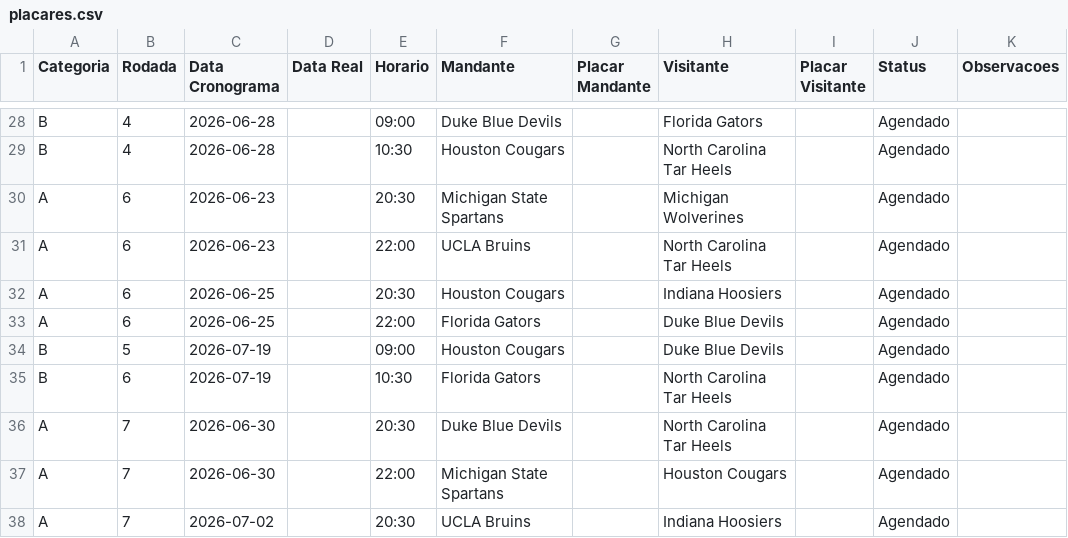
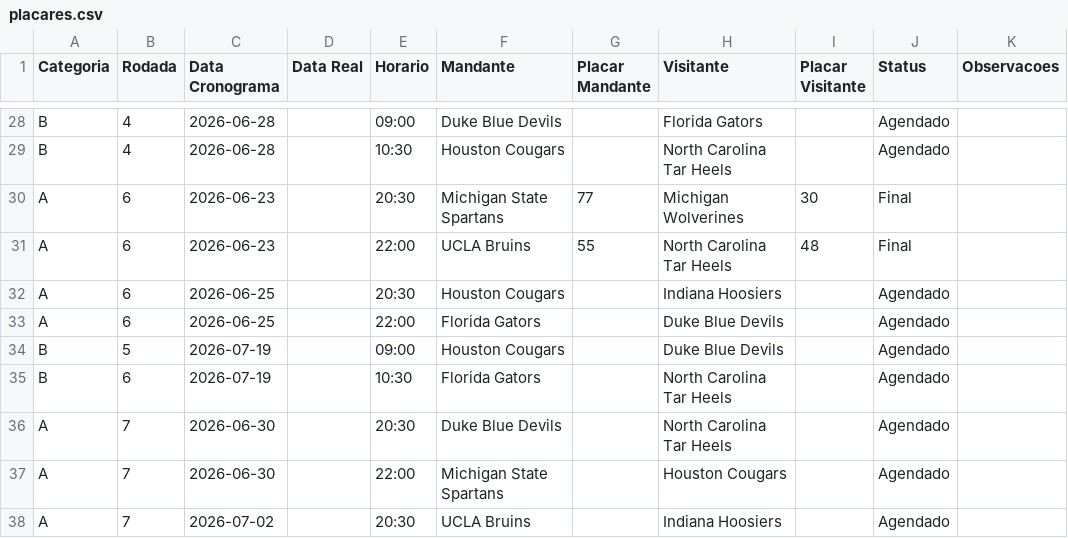
Before and after one commit to auzzo83/basquete-racha-26, a CSV file: data/placares.csv, drawn as a sheet; only a part is shown, gaps mark what is left out.

Commit message:
Atualiza rodada

```diff
--- a/data/placares.csv
+++ b/data/placares.csv
@@ -29,4 +29,4 @@ B,4,2026-06-28,,09:00,Duke Blue Devils,,Florida Gators,,Agendado,
 B,4,2026-06-28,,10:30,Houston Cougars,,North Carolina Tar Heels,,Agendado,
-A,6,2026-06-23,,20:30,Michigan State Spartans,,Michigan Wolverines,,Agendado,
-A,6,2026-06-23,,22:00,UCLA Bruins,,North Carolina Tar Heels,,Agendado,
+A,6,2026-06-23,,20:30,Michigan State Spartans,77,Michigan Wolverines,30,Final,
+A,6,2026-06-23,,22:00,UCLA Bruins,55,North Carolina Tar Heels,48,Final,
 A,6,2026-06-25,,20:30,Houston Cougars,,Indiana Hoosiers,,Agendado,
```
Also changed, not shown: 3 other files.
